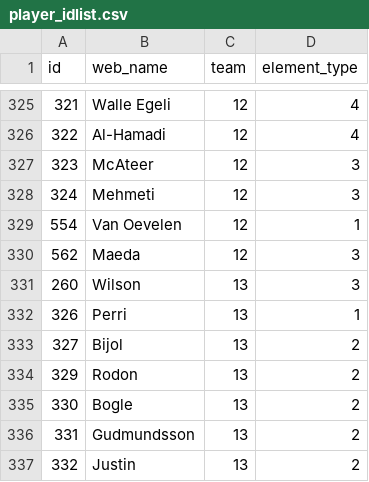
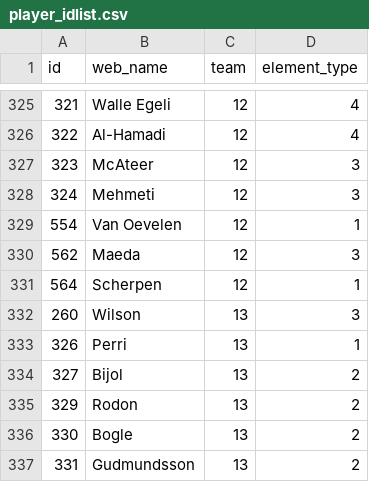
Before and after one commit to Schwetche/fpl_project, a CSV file: data/player_idlist.csv, drawn as a sheet; only a part is shown, gaps mark what is left out; the shorter side is filled out with more unchanged rows.

```diff
--- a/data/player_idlist.csv
+++ b/data/player_idlist.csv
@@ -330,2 +330,3 @@ id,web_name,team,element_type
 562,Maeda,12,3
+564,Scherpen,12,1
 260,Wilson,13,3
```
Also changed, not shown: data/cleaned_players.csv, data/players_raw.csv, 15 other files.
